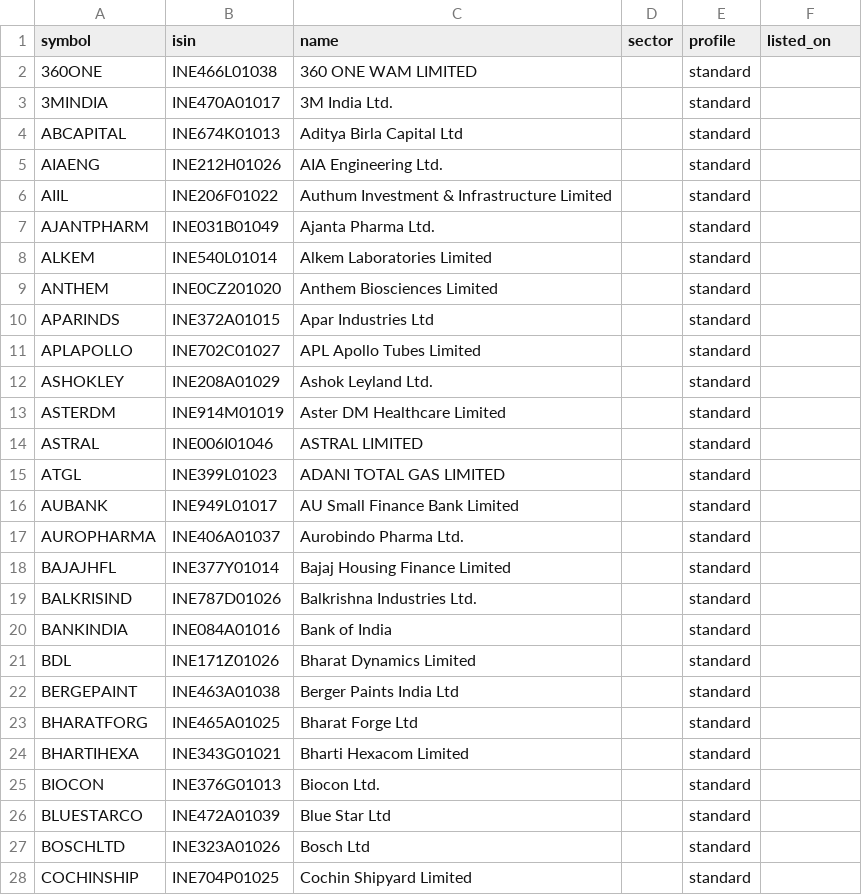
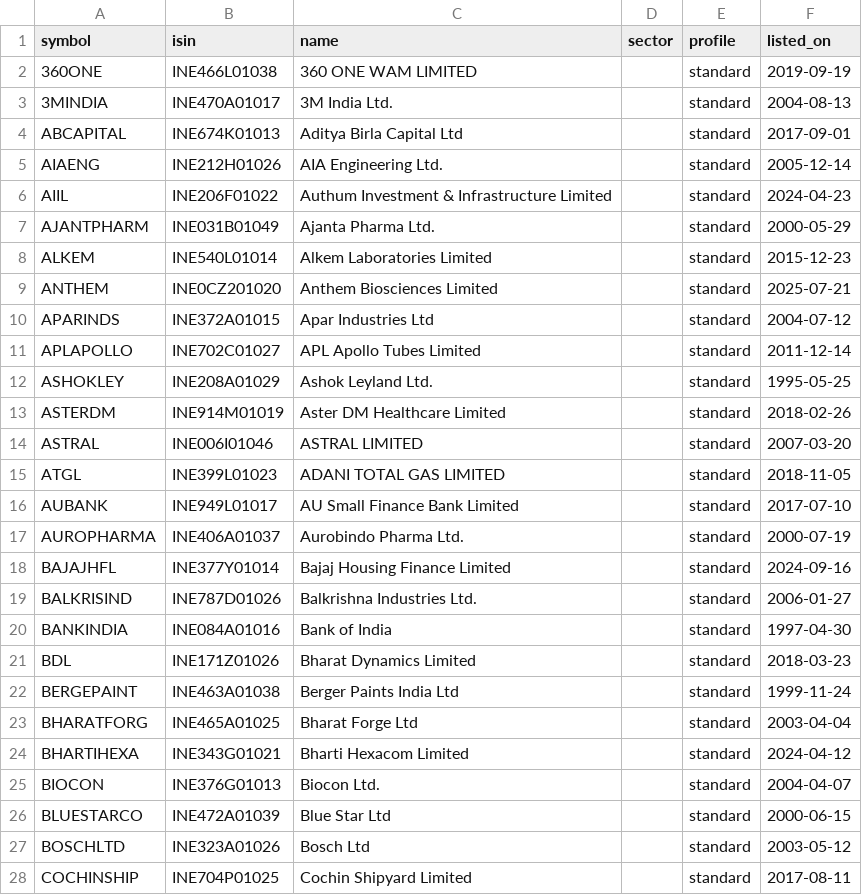
Before and after one commit to atallam/Parakh, a CSV file: config/universe_directory/mid.csv, drawn as a sheet; only a part is shown; the diff covers the shown part only.

```diff
--- a/config/universe_directory/mid.csv
+++ b/config/universe_directory/mid.csv
@@ -1,28 +1,28 @@
 symbol,isin,name,sector,profile,listed_on
-360ONE,INE466L01038,360 ONE WAM LIMITED,,standard,
-3MINDIA,INE470A01017,3M India Ltd.,,standard,
-ABCAPITAL,INE674K01013,Aditya Birla Capital Ltd,,standard,
-AIAENG,INE212H01026,AIA Engineering Ltd.,,standard,
-AIIL,INE206F01022,Authum Investment & Infrastructure Limited,,standard,
-AJANTPHARM,INE031B01049,Ajanta Pharma Ltd.,,standard,
-ALKEM,INE540L01014,Alkem Laboratories Limited,,standard,
-ANTHEM,INE0CZ201020,Anthem Biosciences Limited,,standard,
-APARINDS,INE372A01015,Apar Industries Ltd,,standard,
-APLAPOLLO,INE702C01027,APL Apollo Tubes Limited,,standard,
-ASHOKLEY,INE208A01029,Ashok Leyland Ltd.,,standard,
-ASTERDM,INE914M01019,Aster DM Healthcare Limited,,standard,
-ASTRAL,INE006I01046,ASTRAL LIMITED,,standard,
-ATGL,INE399L01023,ADANI TOTAL GAS LIMITED,,standard,
-AUBANK,INE949L01017,AU Small Finance Bank Limited,,standard,
-AUROPHARMA,INE406A01037,Aurobindo Pharma Ltd.,,standard,
-BAJAJHFL,INE377Y01014,Bajaj Housing Finance Limited,,standard,
-BALKRISIND,INE787D01026,Balkrishna Industries Ltd.,,standard,
-BANKINDIA,INE084A01016,Bank of India,,standard,
-BDL,INE171Z01026,Bharat Dynamics Limited,,standard,
-BERGEPAINT,INE463A01038,Berger Paints India Ltd,,standard,
-BHARATFORG,INE465A01025,Bharat Forge Ltd,,standard,
-BHARTIHEXA,INE343G01021,Bharti Hexacom Limited,,standard,
-BIOCON,INE376G01013,Biocon Ltd.,,standard,
-BLUESTARCO,INE472A01039,Blue Star Ltd,,standard,
-BOSCHLTD,INE323A01026,Bosch Ltd,,standard,
-COCHINSHIP,INE704P01025,Cochin Shipyard Limited,,standard,
+360ONE,INE466L01038,360 ONE WAM LIMITED,,standard,2019-09-19
+3MINDIA,INE470A01017,3M India Ltd.,,standard,2004-08-13
+ABCAPITAL,INE674K01013,Aditya Birla Capital Ltd,,standard,2017-09-01
+AIAENG,INE212H01026,AIA Engineering Ltd.,,standard,2005-12-14
+AIIL,INE206F01022,Authum Investment & Infrastructure Limited,,standard,2024-04-23
+AJANTPHARM,INE031B01049,Ajanta Pharma Ltd.,,standard,2000-05-29
+ALKEM,INE540L01014,Alkem Laboratories Limited,,standard,2015-12-23
+ANTHEM,INE0CZ201020,Anthem Biosciences Limited,,standard,2025-07-21
+APARINDS,INE372A01015,Apar Industries Ltd,,standard,2004-07-12
+APLAPOLLO,INE702C01027,APL Apollo Tubes Limited,,standard,2011-12-14
+ASHOKLEY,INE208A01029,Ashok Leyland Ltd.,,standard,1995-05-25
+ASTERDM,INE914M01019,Aster DM Healthcare Limited,,standard,2018-02-26
+ASTRAL,INE006I01046,ASTRAL LIMITED,,standard,2007-03-20
+ATGL,INE399L01023,ADANI TOTAL GAS LIMITED,,standard,2018-11-05
+AUBANK,INE949L01017,AU Small Finance Bank Limited,,standard,2017-07-10
+AUROPHARMA,INE406A01037,Aurobindo Pharma Ltd.,,standard,2000-07-19
+BAJAJHFL,INE377Y01014,Bajaj Housing Finance Limited,,standard,2024-09-16
+BALKRISIND,INE787D01026,Balkrishna Industries Ltd.,,standard,2006-01-27
+BANKINDIA,INE084A01016,Bank of India,,standard,1997-04-30
+BDL,INE171Z01026,Bharat Dynamics Limited,,standard,2018-03-23
+BERGEPAINT,INE463A01038,Berger Paints India Ltd,,standard,1999-11-24
+BHARATFORG,INE465A01025,Bharat Forge Ltd,,standard,2003-04-04
+BHARTIHEXA,INE343G01021,Bharti Hexacom Limited,,standard,2024-04-12
+BIOCON,INE376G01013,Biocon Ltd.,,standard,2004-04-07
+BLUESTARCO,INE472A01039,Blue Star Ltd,,standard,2000-06-15
+BOSCHLTD,INE323A01026,Bosch Ltd,,standard,2003-05-12
+COCHINSHIP,INE704P01025,Cochin Shipyard Limited,,standard,2017-08-11
```
Also changed, not shown: 1 removed row and 118 edited cells elsewhere in this file, config/universe_directory/large.csv, config/universe_directory/small.csv.
